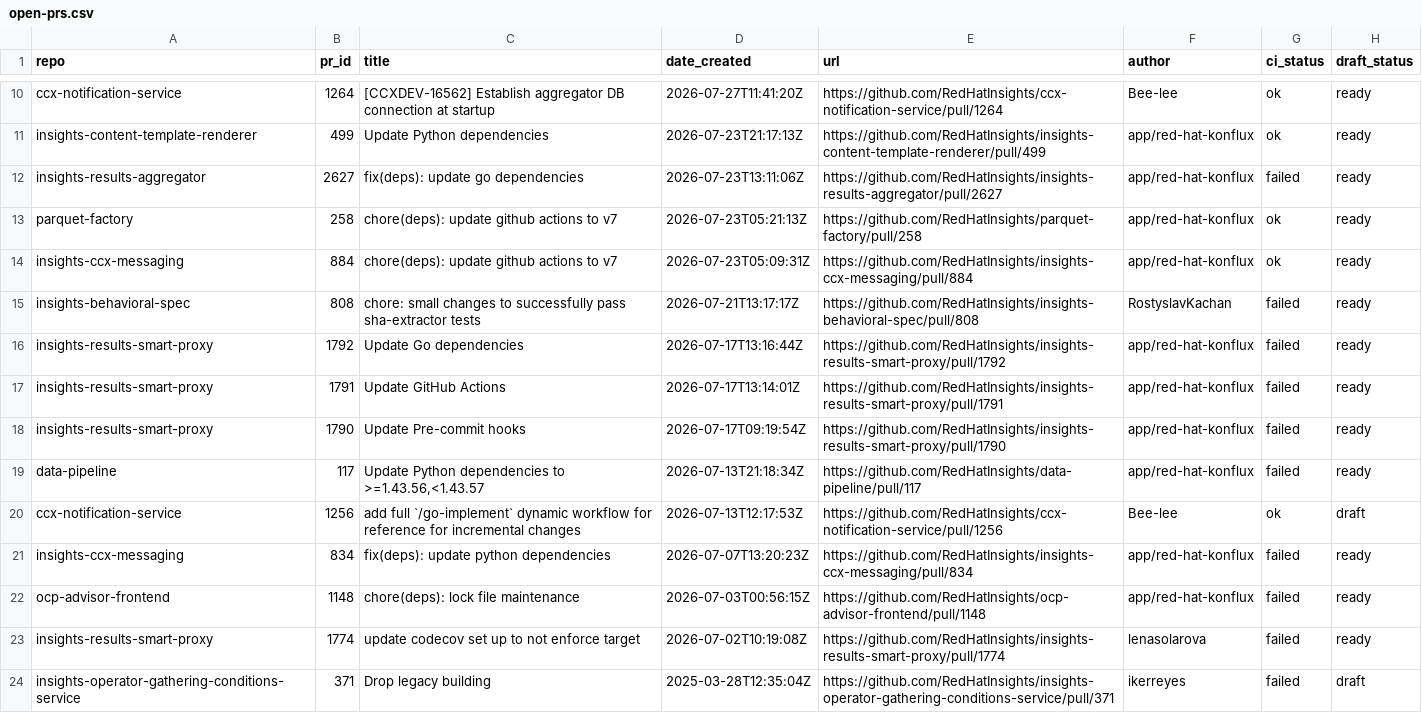
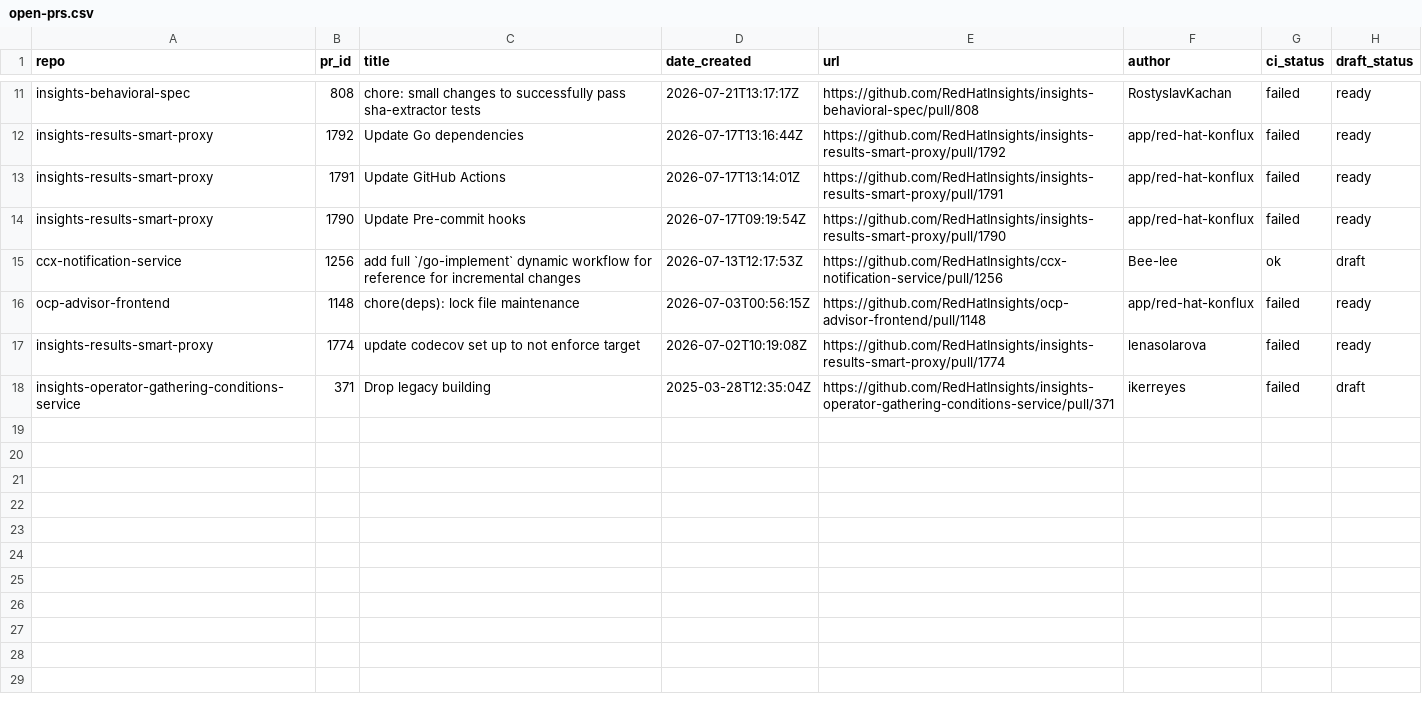
Before and after one commit to RedHatInsights/processing-tools, a CSV file: open_mr_pr/github/open-prs.csv, drawn as a sheet; only a part is shown, gaps mark what is left out; removed rows and columns are numbered as before the commit, all else as after; the diff covers the shown part only; the diff names each change by its address in the sheet, - before the commit and + after, or states it on an @@ line.

```diff
--- a/open_mr_pr/github/open-prs.csv
+++ b/open_mr_pr/github/open-prs.csv
-row 10: ccx-notification-service | 1264 | [CCXDEV-16562] Establish aggregator DB connection at startup | 2026-07-27T11:41:20Z | https://github.com/RedHatInsights/ccx-notification-service/pull/1264 | Bee-lee | ok | ready
-row 11: insights-content-template-renderer | 499 | Update Python dependencies | 2026-07-23T21:17:13Z | https://github.com/RedHatInsights/insights-content-template-renderer/pull/499 | app/red-hat-konflux | ok | ready
-row 12: insights-results-aggregator | 2627 | fix(deps): update go dependencies | 2026-07-23T13:11:06Z | https://github.com/RedHatInsights/insights-results-aggregator/pull/2627 | app/red-hat-konflux | failed | ready
-row 13: parquet-factory | 258 | chore(deps): update github actions to v7 | 2026-07-23T05:21:13Z | https://github.com/RedHatInsights/parquet-factory/pull/258 | app/red-hat-konflux | ok | ready
-row 14: insights-ccx-messaging | 884 | chore(deps): update github actions to v7 | 2026-07-23T05:09:31Z | https://github.com/RedHatInsights/insights-ccx-messaging/pull/884 | app/red-hat-konflux | ok | ready
-row 19: data-pipeline | 117 | Update Python dependencies to >=1.43.56,<1.43.57 | 2026-07-13T21:18:34Z | https://github.com/RedHatInsights/data-pipeline/pull/117 | app/red-hat-konflux | failed | ready
-row 21: insights-ccx-messaging | 834 | fix(deps): update python dependencies | 2026-07-07T13:20:23Z | https://github.com/RedHatInsights/insights-ccx-messaging/pull/834 | app/red-hat-konflux | failed | ready
```
Also changed, not shown: 3 added rows, 2 removed rows and 6 edited cells elsewhere in this file, 3 other files.
